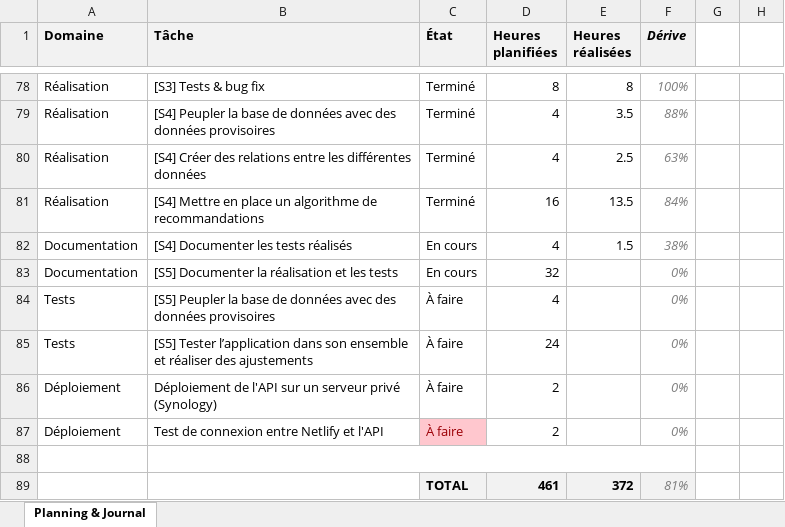
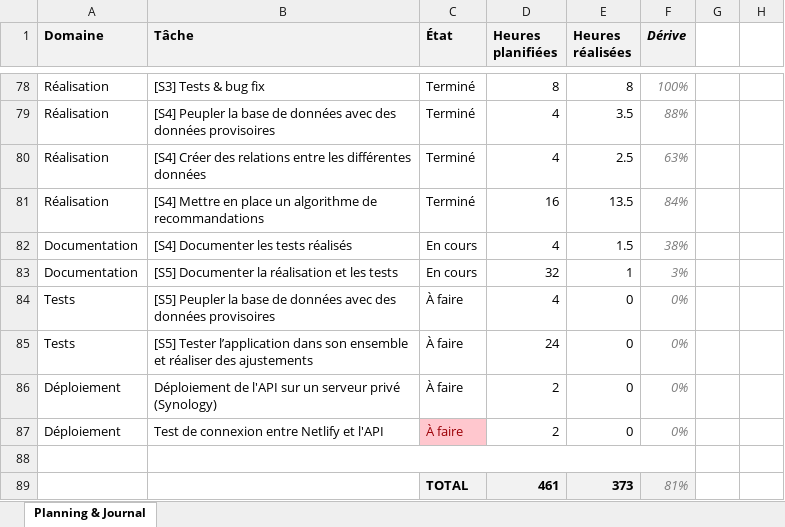
Before and after one commit to weevood/HEIG-MoonFish, an Excel workbook: 2.Documentation/Annexes/TB_Planning_Alt-Thibaud.xlsx, sheet Planning & Journal, drawn as a sheet; only a part is shown, gaps mark what is left out; values as stored, in another font and other column widths than the file's, no borders; conditional formats not drawn; the diff names each change by its address in the sheet, - before the commit and + after, or states it on an @@ line.

Commit message:
Mise à jour des annexes

```diff
--- a/2.Documentation/Annexes/TB_Planning_Alt-Thibaud.xlsx (sheet Planning & Journal)
+++ b/2.Documentation/Annexes/TB_Planning_Alt-Thibaud.xlsx (sheet Planning & Journal)
-E83 (Heures réalisées): (empty)
+E83 (Heures réalisées): 1
-F83 (Dérive): 0%
+F83 (Dérive): 3%
-E84:E87 (Heures réalisées): (empty)
+E84:E87 (Heures réalisées): 0
-E89 (Heures réalisées): 372
+E89 (Heures réalisées): 373
```
Also changed, not shown: 9 other files.
